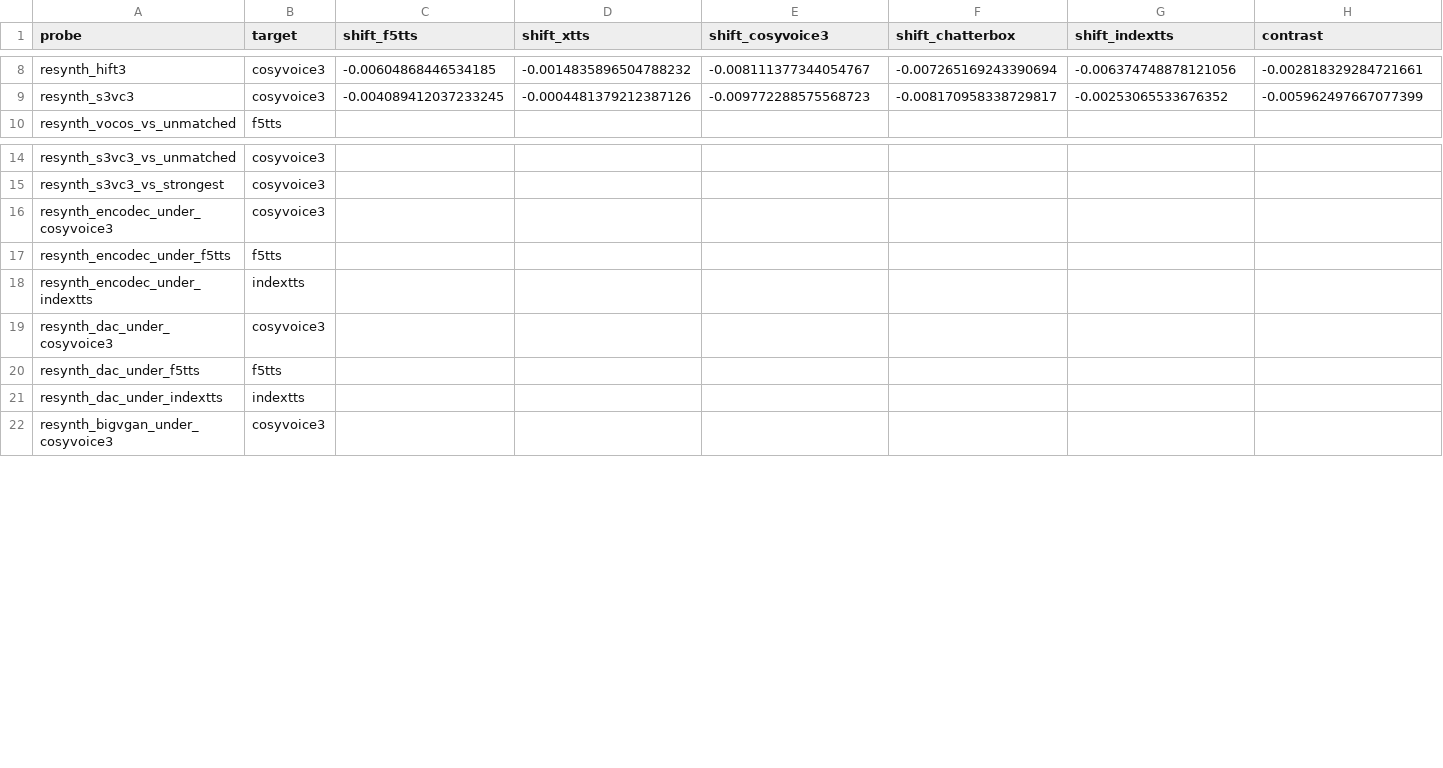
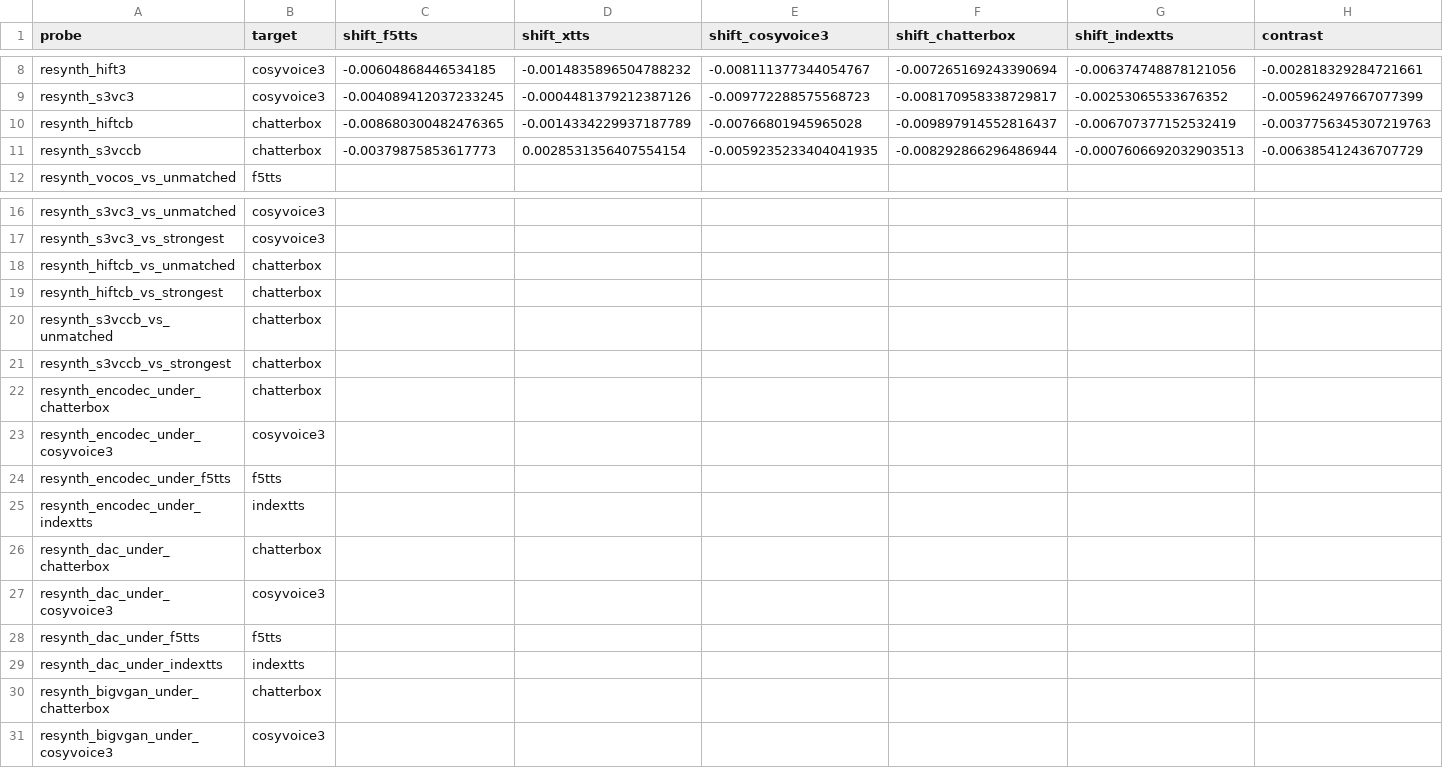
Before and after one commit to Firminwoo1015/tts-source-tracing, a CSV file: results/final/centroid2_wavlm_tn_L0.csv, drawn as a sheet; only a part is shown, gaps mark what is left out; rows hold the shown columns only; the diff names each change by its address in the sheet, - before the commit and + after, or states it on an @@ line.

```diff
--- a/results/final/centroid2_wavlm_tn_L0.csv
+++ b/results/final/centroid2_wavlm_tn_L0.csv
+row 10: resynth_hiftcb | chatterbox | -0.008680300482476365 | -0.0014334229937187789 | -0.00766801945965028 | -0.009897914552816437 | -0.006707377152532419 | -0.0037756345307219763
+row 11: resynth_s3vccb | chatterbox | -0.00379875853617773 | 0.0028531356407554154 | -0.0059235233404041935 | -0.008292866296486944 | -0.0007606692032903513 | -0.006385412436707729
+row 18: resynth_hiftcb_vs_unmatched | chatterbox
+row 19: resynth_hiftcb_vs_strongest | chatterbox
+row 20: resynth_s3vccb_vs_unmatched | chatterbox
+row 21: resynth_s3vccb_vs_strongest | chatterbox
+row 22: resynth_encodec_under_chatterbox | chatterbox
+row 26: resynth_dac_under_chatterbox | chatterbox
+row 30: resynth_bigvgan_under_chatterbox | chatterbox
```
Also changed, not shown: results/final/centroid2_w2vbert_L19.csv, results/final/centroid2_wavlm_L0.csv, 22 other files.
